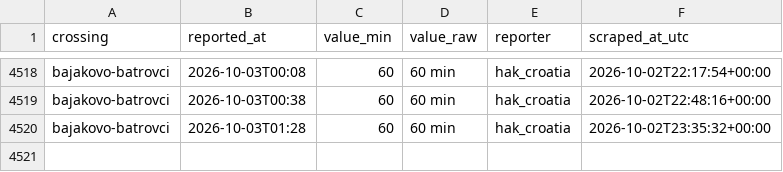
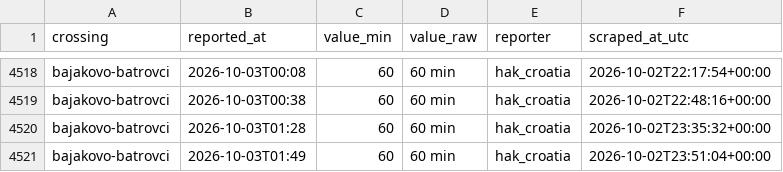
Before and after one commit to brankojosipovic/border-wait, a CSV file: data/bajakovo-batrovci.csv, drawn as a sheet; only a part is shown, gaps mark what is left out.

```diff
--- a/data/bajakovo-batrovci.csv
+++ b/data/bajakovo-batrovci.csv
@@ -4520 +4520,2 @@ bajakovo-batrovci,2026-10-03T00:38,60,60 min,hak_croatia,2026-10-02T22:48:16+00:
 bajakovo-batrovci,2026-10-03T01:28,60,60 min,hak_croatia,2026-10-02T23:35:32+00:00
+bajakovo-batrovci,2026-10-03T01:49,60,60 min,hak_croatia,2026-10-02T23:51:04+00:00
```
Also changed, not shown: data/batrovci-bajakovo.csv, data/horgos-roszke.csv, 2 other files.
